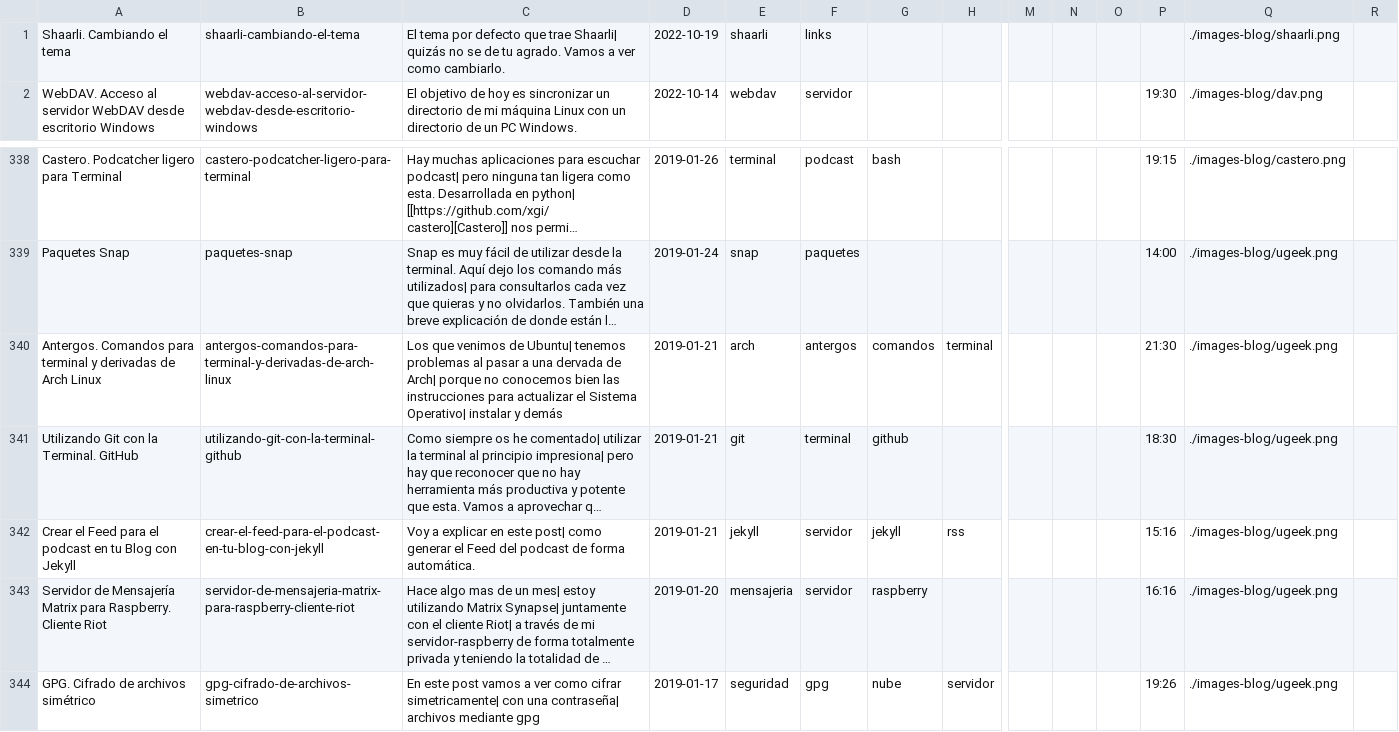
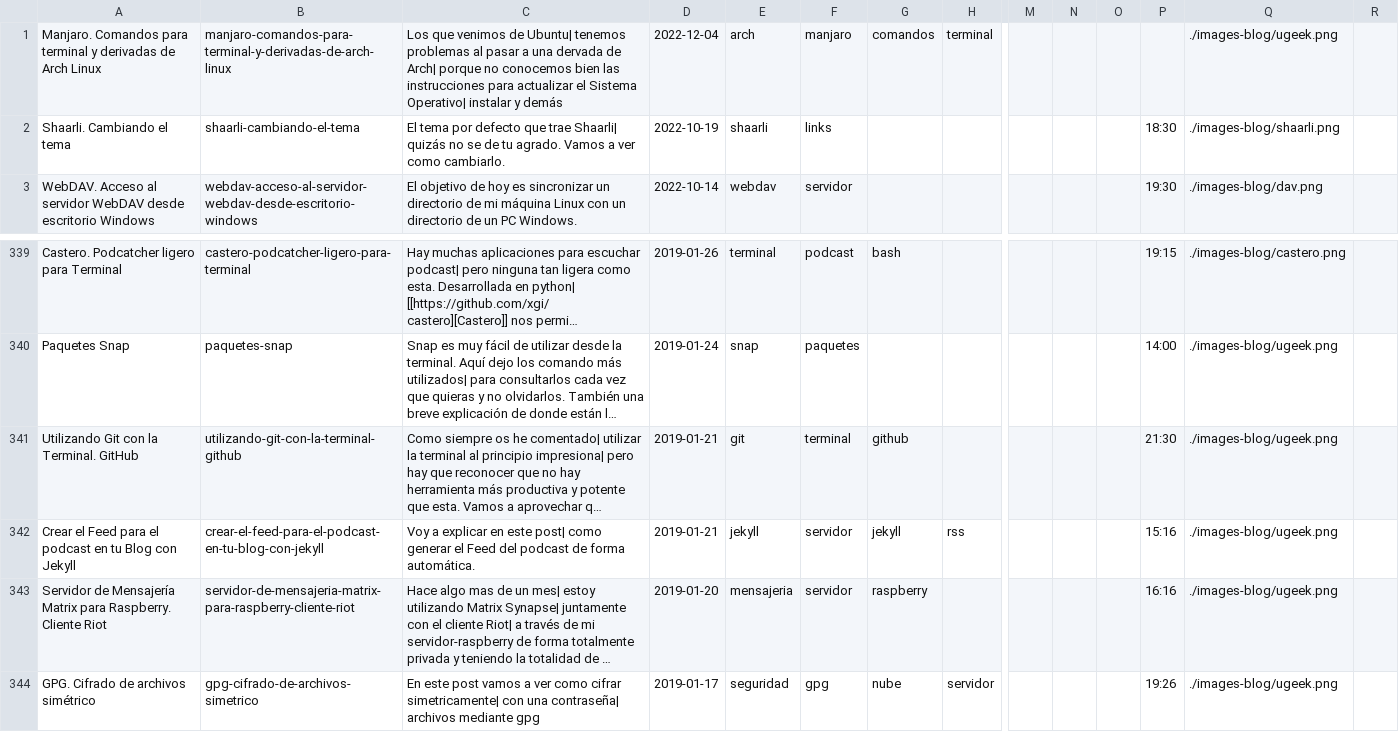
Before and after one commit to uGeek/blog, a CSV file: posts.csv, drawn as a sheet; only a part is shown, gaps mark what is left out; long unchanged cells end in …; removed rows and columns are numbered as before the commit, all else as after; rows hold the shown columns only; the diff names each change by its address in the sheet, - before the commit and + after, or states it on an @@ line.

```diff
--- a/posts.csv
+++ b/posts.csv
+row 1: Manjaro. Comandos para terminal y derivadas de Arch Linux | manjaro-comandos-para-terminal-y-derivadas-de-arch-linux | Los que venimos de Ubuntu| tenemos problemas al pasar a una dervada de Arch| porque no conocemos bien las instrucciones para actualizar el Sistema Operativo| instalar y demás | 2022-12-04 | arch | manjaro | comandos | terminal |  |  |  |  | ./images-blog/ugeek.png
-P2: (empty)
+P2: 18:30
-row 340: Antergos. Comandos para terminal y derivadas de Arch Linux | antergos-comandos-para-terminal-y-derivadas-de-arch-linux | Los que venimos de Ubuntu| tenemos problemas al pasar a una dervada de Arch| porque no conocemos bien las instrucciones para actualizar el Sistema Operativo| instalar y demás | 2019-01-21 | arch | antergos | comandos | terminal |  |  |  | 21:30 | ./images-blog/ugeek.png
-P341: 18:30
+P341: 21:30
```
Also changed, not shown: 4 other files.
